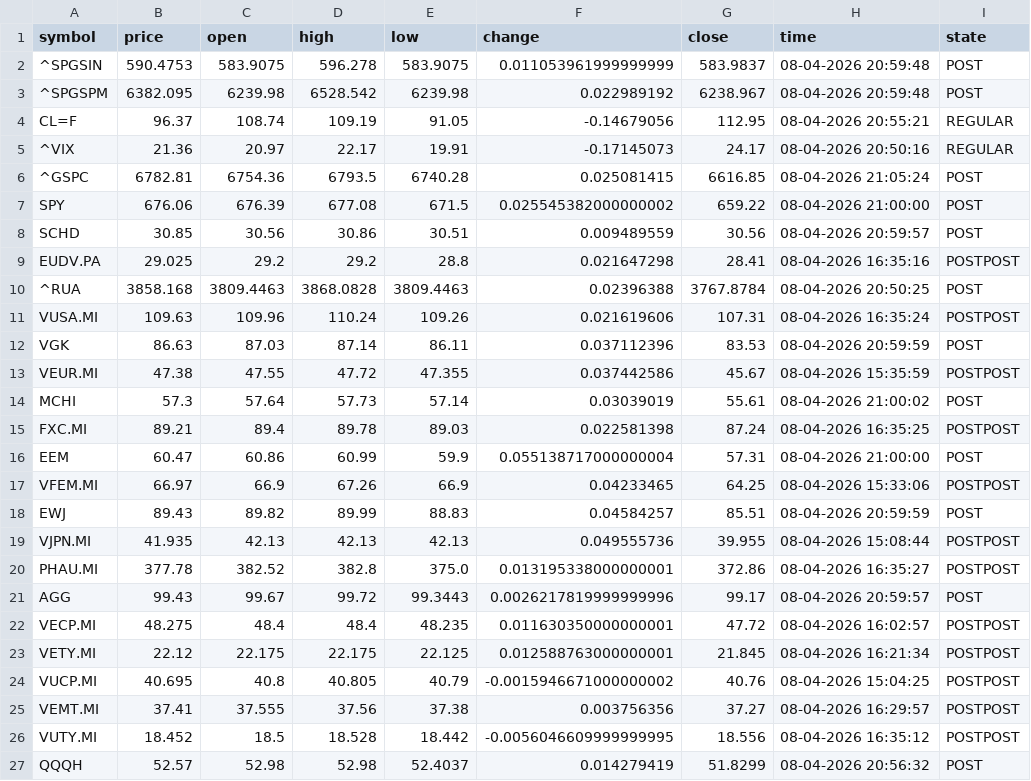
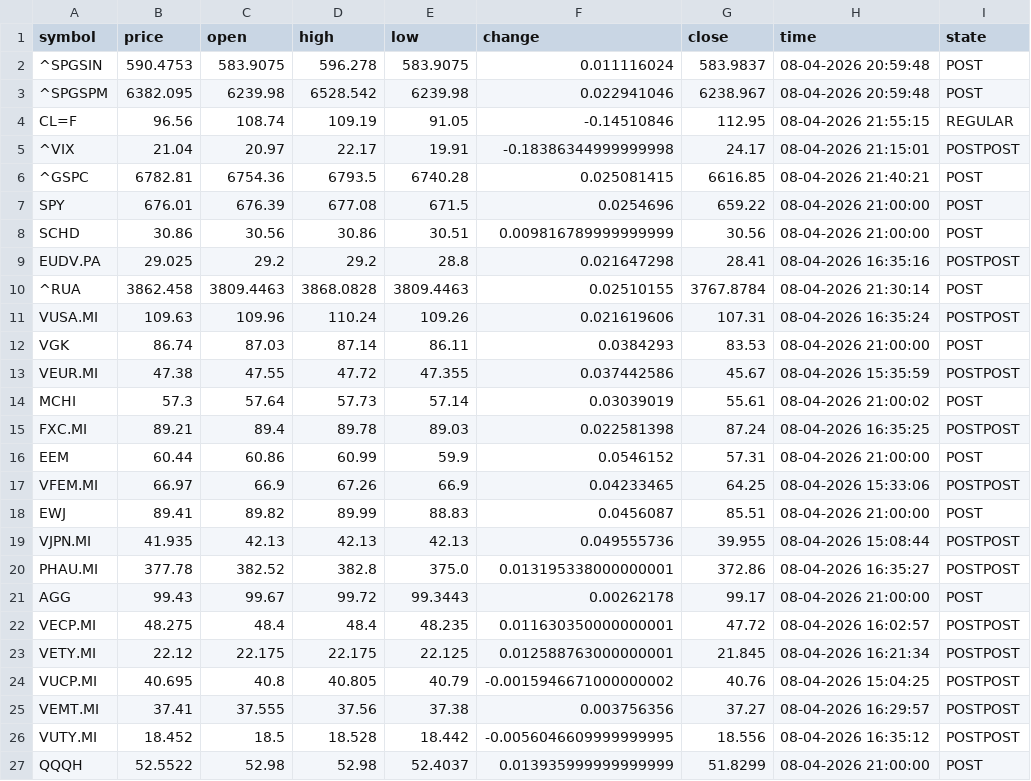
Before and after one commit to diogo-va/csv_test, a CSV file: market.csv, drawn as a sheet.

Commit message:
Auto update CSV data

```diff
--- a/market.csv
+++ b/market.csv
@@ -1,13 +1,13 @@
 symbol	price	open	high	low	change	close	time	state
-^SPGSIN	590.4753	583.9075	596.278	583.9075	0.011053961999999999	583.9837	08-04-2026 20:59:48	POST
-^SPGSPM	6382.095	6239.98	6528.542	6239.98	0.022989192	6238.967	08-04-2026 20:59:48	POST
-CL=F	96.37	108.74	109.19	91.05	-0.14679056	112.95	08-04-2026 20:55:21	REGULAR
-^VIX	21.36	20.97	22.17	19.91	-0.17145073	24.17	08-04-2026 20:50:16	REGULAR
-^GSPC	6782.81	6754.36	6793.5	6740.28	0.025081415	6616.85	08-04-2026 21:05:24	POST
-SPY	676.06	676.39	677.08	671.5	0.025545382000000002	659.22	08-04-2026 21:00:00	POST
-SCHD	30.85	30.56	30.86	30.51	0.009489559	30.56	08-04-2026 20:59:57	POST
+^SPGSIN	590.4753	583.9075	596.278	583.9075	0.011116024	583.9837	08-04-2026 20:59:48	POST
+^SPGSPM	6382.095	6239.98	6528.542	6239.98	0.022941046	6238.967	08-04-2026 20:59:48	POST
+CL=F	96.56	108.74	109.19	91.05	-0.14510846	112.95	08-04-2026 21:55:15	REGULAR
+^VIX	21.04	20.97	22.17	19.91	-0.18386344999999998	24.17	08-04-2026 21:15:01	POSTPOST
+^GSPC	6782.81	6754.36	6793.5	6740.28	0.025081415	6616.85	08-04-2026 21:40:21	POST
+SPY	676.01	676.39	677.08	671.5	0.0254696	659.22	08-04-2026 21:00:00	POST
+SCHD	30.86	30.56	30.86	30.51	0.009816789999999999	30.56	08-04-2026 21:00:00	POST
 EUDV.PA	29.025	29.2	29.2	28.8	0.021647298	28.41	08-04-2026 16:35:16	POSTPOST
-^RUA	3858.168	3809.4463	3868.0828	3809.4463	0.02396388	3767.8784	08-04-2026 20:50:25	POST
+^RUA	3862.458	3809.4463	3868.0828	3809.4463	0.02510155	3767.8784	08-04-2026 21:30:14	POST
 VUSA.MI	109.63	109.96	110.24	109.26	0.021619606	107.31	08-04-2026 16:35:24	POSTPOST
-VGK	86.63	87.03	87.14	86.11	0.037112396	83.53	08-04-2026 20:59:59	POST
+VGK	86.74	87.03	87.14	86.11	0.0384293	83.53	08-04-2026 21:00:00	POST
 VEUR.MI	47.38	47.55	47.72	47.355	0.037442586	45.67	08-04-2026 15:35:59	POSTPOST
@@ -15,8 +15,8 @@ MCHI	57.3	57.64	57.73	57.14	0.03039019	55.61	08-04-2026 21:00:02	POST
 FXC.MI	89.21	89.4	89.78	89.03	0.022581398	87.24	08-04-2026 16:35:25	POSTPOST
-EEM	60.47	60.86	60.99	59.9	0.055138717000000004	57.31	08-04-2026 21:00:00	POST
+EEM	60.44	60.86	60.99	59.9	0.0546152	57.31	08-04-2026 21:00:00	POST
 VFEM.MI	66.97	66.9	67.26	66.9	0.04233465	64.25	08-04-2026 15:33:06	POSTPOST
-EWJ	89.43	89.82	89.99	88.83	0.04584257	85.51	08-04-2026 20:59:59	POST
+EWJ	89.41	89.82	89.99	88.83	0.0456087	85.51	08-04-2026 21:00:00	POST
 VJPN.MI	41.935	42.13	42.13	42.13	0.049555736	39.955	08-04-2026 15:08:44	POSTPOST
 PHAU.MI	377.78	382.52	382.8	375.0	0.013195338000000001	372.86	08-04-2026 16:35:27	POSTPOST
-AGG	99.43	99.67	99.72	99.3443	0.0026217819999999996	99.17	08-04-2026 20:59:57	POST
+AGG	99.43	99.67	99.72	99.3443	0.00262178	99.17	08-04-2026 21:00:00	POST
 VECP.MI	48.275	48.4	48.4	48.235	0.011630350000000001	47.72	08-04-2026 16:02:57	POSTPOST
@@ -26,2 +26,2 @@ VEMT.MI	37.41	37.555	37.56	37.38	0.003756356	37.27	08-04-2026 16:29:57	POSTPOST
 VUTY.MI	18.452	18.5	18.528	18.442	-0.0056046609999999995	18.556	08-04-2026 16:35:12	POSTPOST
-QQQH	52.57	52.98	52.98	52.4037	0.014279419	51.8299	08-04-2026 20:56:32	POST
+QQQH	52.5522	52.98	52.98	52.4037	0.013935999999999999	51.8299	08-04-2026 21:00:00	POST
```
Also changed, not shown: fx.csv, gold.csv.
